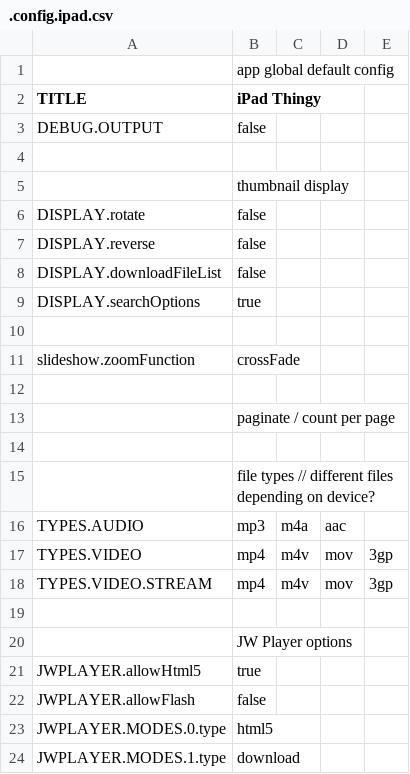
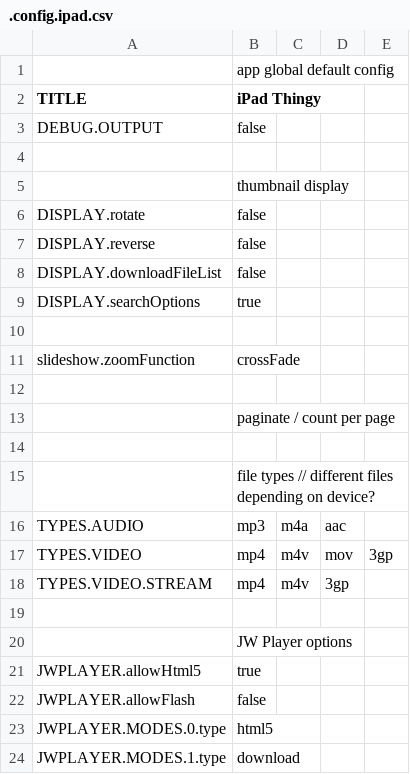
Before and after one commit to araynaud/.mt, a CSV file: config/.config.ipad.csv, drawn as a sheet.

```diff
--- a/config/.config.ipad.csv
+++ b/config/.config.ipad.csv
@@ -17,3 +17,3 @@ TYPES.AUDIO;mp3;m4a;aac
 TYPES.VIDEO;mp4;m4v;mov;3gp
-TYPES.VIDEO.STREAM;mp4;m4v;mov;3gp
+TYPES.VIDEO.STREAM;mp4;m4v;3gp
 
```
Also changed, not shown: 5 other files.
